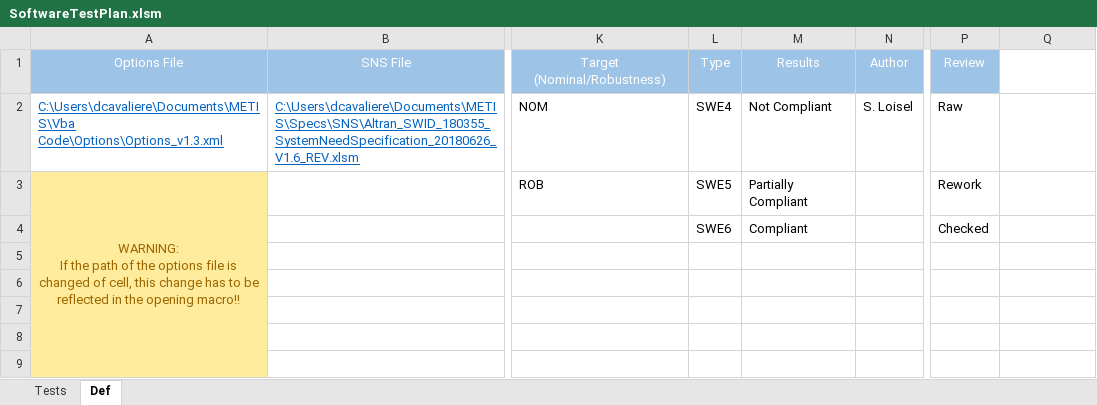
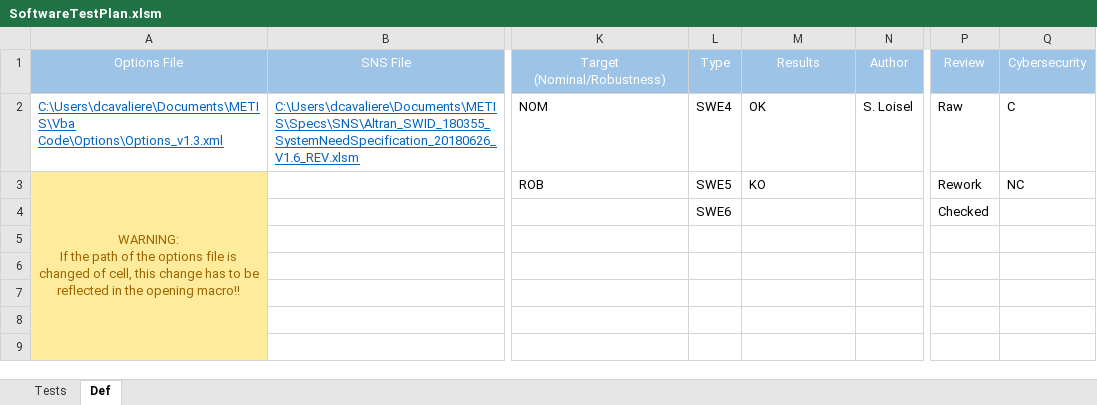
Before and after one commit to cutkiller09/PlasticOmnium, an Excel workbook: Scripts_LTS/01_Script/Templates/SoftwareTestPlan.xlsm, sheet Def, drawn as a sheet; only a part is shown, gaps mark what is left out; values as stored, in another font and other column widths than the file's, no borders; the diff names each change by its address in the sheet, - before the commit and + after, or states it on an @@ line.

```diff
--- a/Scripts_LTS/01_Script/Templates/SoftwareTestPlan.xlsm (sheet Def)
+++ b/Scripts_LTS/01_Script/Templates/SoftwareTestPlan.xlsm (sheet Def)
-Q1: (empty)
+Q1: Cybersecurity
-Q1 fill: none
+Q1 fill: #9DC3E6
-M2: Not Compliant
+M2: OK
-Q2: (empty)
+Q2: C
-M3: Partially Compliant
+M3: KO
-Q3: (empty)
+Q3: NC
-M4: Compliant
+M4: (empty)
```
Also changed, not shown: sheet Tests, formulas that keep their value, 8 other files.
